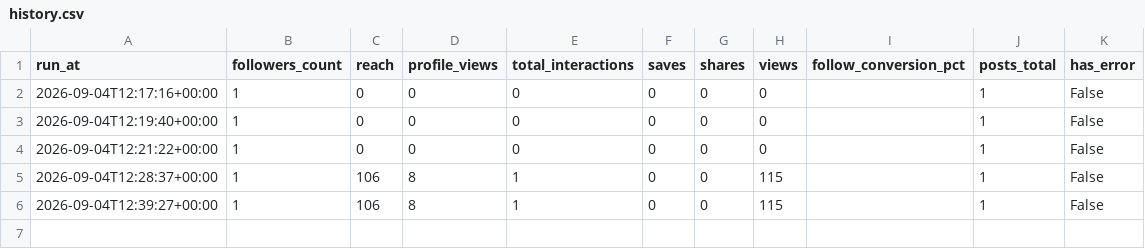
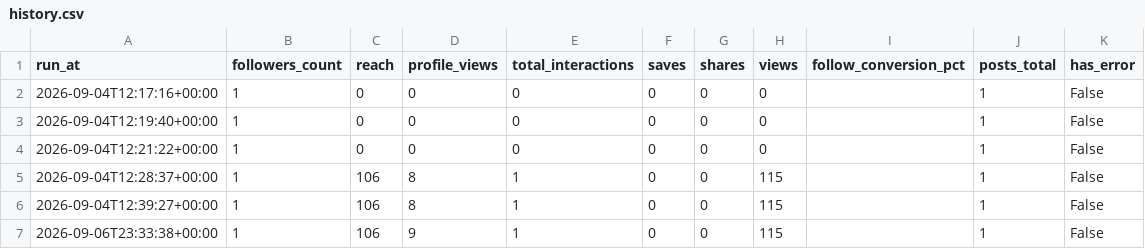
Before and after one commit to nasimentozisan-svg/ouchi-shuno-analytics, a CSV file: summary/history.csv, drawn as a sheet.

```diff
--- a/summary/history.csv
+++ b/summary/history.csv
@@ -6 +6,2 @@ run_at,followers_count,reach,profile_views,total_interactions,saves,shares,views
 2026-09-04T12:39:27+00:00,1,106,8,1,0,0,115,,1,False
+2026-09-06T23:33:38+00:00,1,106,9,1,0,0,115,,1,False
```
Also changed, not shown: 5 other files.
